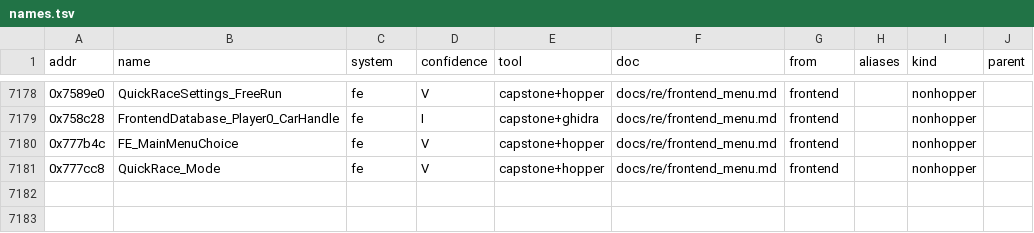
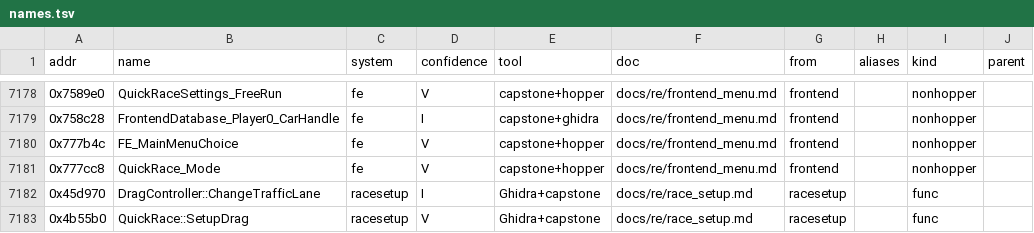
Before and after one commit to Caliko06/RE-NFSU, a TSV file: census/names.tsv, drawn as a sheet; only a part is shown, gaps mark what is left out; the diff names each change by its address in the sheet, - before the commit and + after, or states it on an @@ line.

```diff
--- a/census/names.tsv
+++ b/census/names.tsv
+row 7182: 0x45d970 | DragController::ChangeTrafficLane | racesetup | I | Ghidra+capstone | docs/re/race_setup.md | racesetup |  | func
+row 7183: 0x4b55b0 | QuickRace::SetupDrag | racesetup | V | Ghidra+capstone | docs/re/race_setup.md | racesetup |  | func
```
